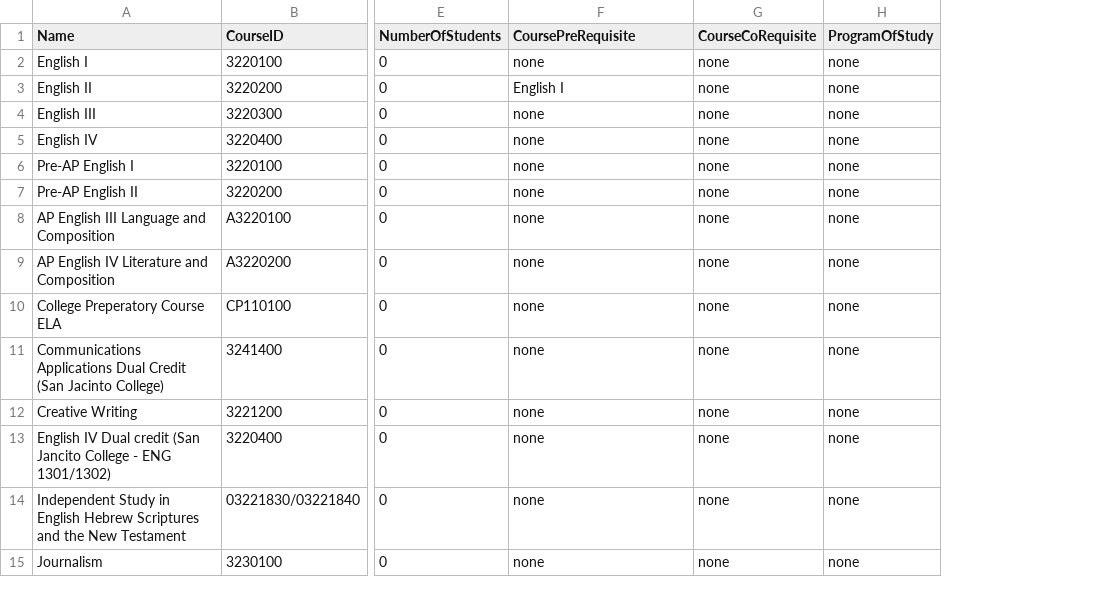
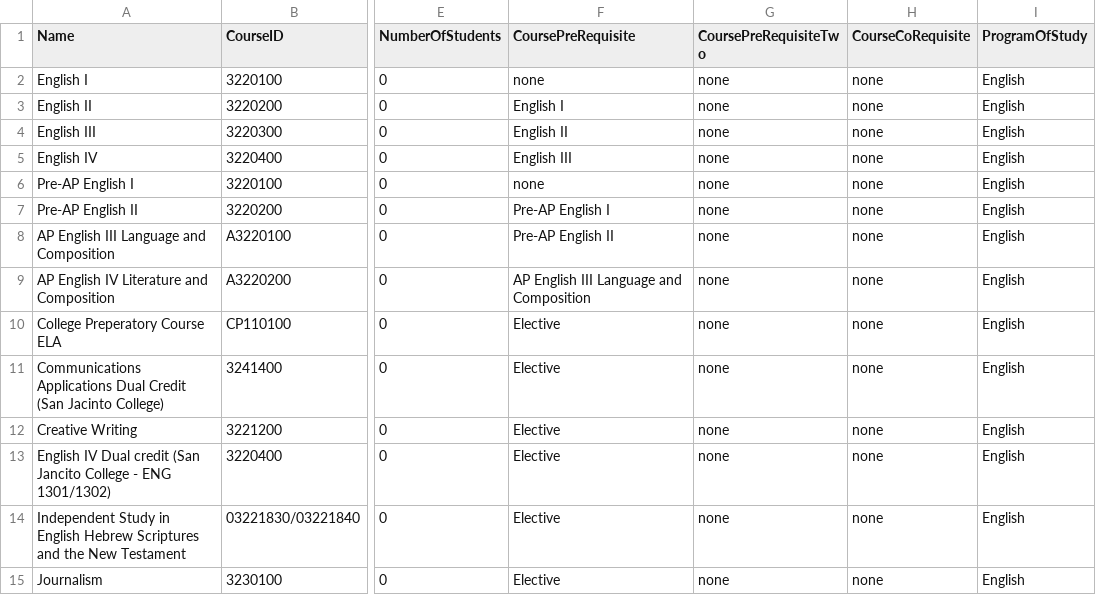
Before and after one commit to ComputerScienceTeacher/COSC625Menu, a CSV file: COSC625/Courses.csv, drawn as a sheet; only a part is shown, gaps mark what is left out; addresses are those after the commit; the diff covers the shown part only; the diff names each change by its address in the sheet, - before the commit and + after, or states it on an @@ line.

Commit message:
Course Algorithm
Finds available courses in each major program of study available to a student

```diff
--- a/COSC625/Courses.csv
+++ b/COSC625/Courses.csv
+column G (CoursePreRequisiteTwo), rows 2-15: all none
-I2:I15 (ProgramOfStudy): none
+I2:I15 (ProgramOfStudy): English
-F4 (CoursePreRequisite): none
+F4 (CoursePreRequisite): English II
-F5 (CoursePreRequisite): none
+F5 (CoursePreRequisite): English III
-F7 (CoursePreRequisite): none
+F7 (CoursePreRequisite): Pre-AP English I
-F8 (CoursePreRequisite): none
+F8 (CoursePreRequisite): Pre-AP English II
-F9 (CoursePreRequisite): none
+F9 (CoursePreRequisite): AP English III Language and Composition
-F10:F15 (CoursePreRequisite): none
+F10:F15 (CoursePreRequisite): Elective
```
Also changed, not shown: 101 edited cells elsewhere in this file, 4 other files.
